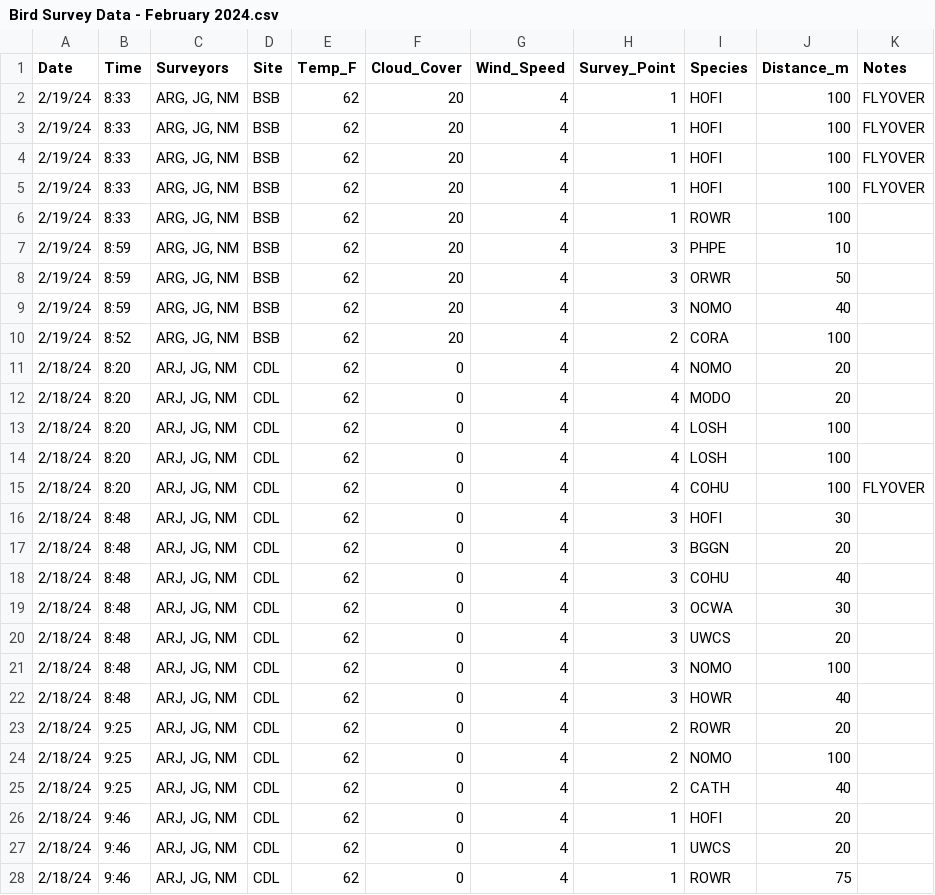
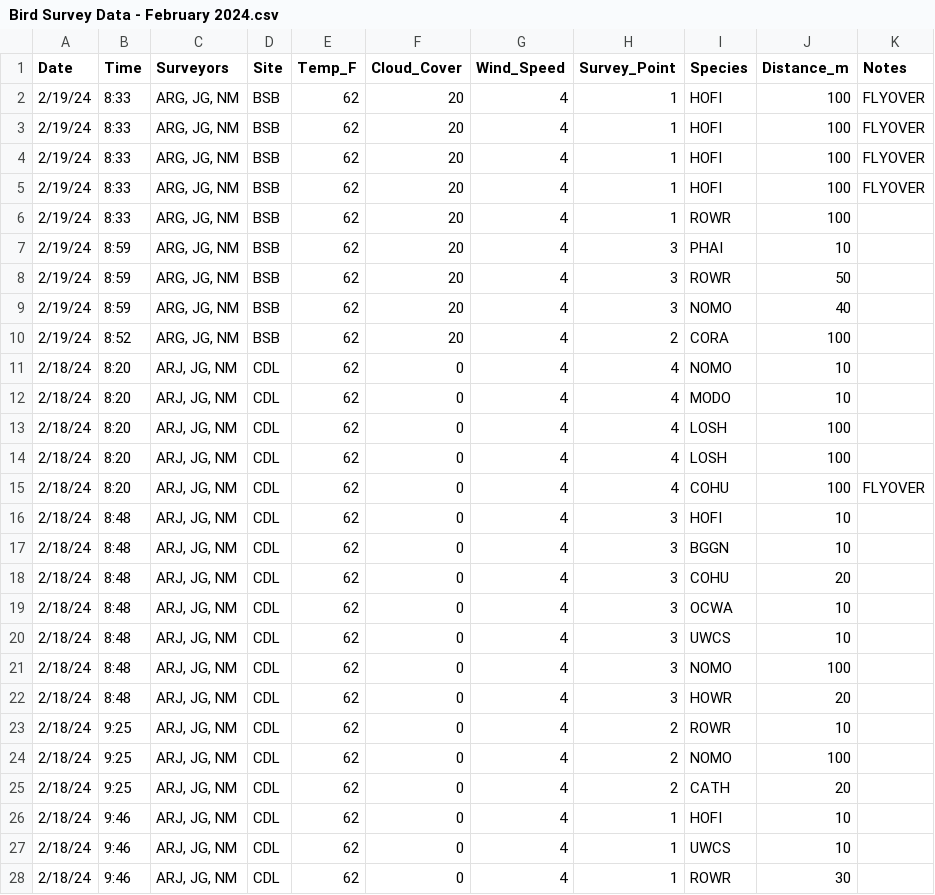
Before and after one commit to kelsey-hauf/GDE-Focal-Project, a CSV file: Bird Survey Data - February 2024.csv, drawn as a sheet.

Commit message:
Add files via upload

```diff
--- a/Bird Survey Data - February 2024.csv
+++ b/Bird Survey Data - February 2024.csv
@@ -6,8 +6,8 @@ Date,Time,Surveyors,Site,Temp_F,Cloud_Cover,Wind_Speed,Survey_Point,Species,Dist
 2/19/24,8:33,"ARG, JG, NM ",BSB,62,20,4,1,ROWR,100,
-2/19/24,8:59,"ARG, JG, NM ",BSB,62,20,4,3,PHPE,10,
-2/19/24,8:59,"ARG, JG, NM ",BSB,62,20,4,3,ORWR,50,
+2/19/24,8:59,"ARG, JG, NM ",BSB,62,20,4,3,PHAI,10,
+2/19/24,8:59,"ARG, JG, NM ",BSB,62,20,4,3,ROWR,50,
 2/19/24,8:59,"ARG, JG, NM ",BSB,62,20,4,3,NOMO,40,
 2/19/24,8:52,"ARG, JG, NM ",BSB,62,20,4,2,CORA,100,
-2/18/24,8:20,"ARJ, JG, NM",CDL,62,0,4,4,NOMO,20,
-2/18/24,8:20,"ARJ, JG, NM",CDL,62,0,4,4,MODO,20,
+2/18/24,8:20,"ARJ, JG, NM",CDL,62,0,4,4,NOMO,10,
+2/18/24,8:20,"ARJ, JG, NM",CDL,62,0,4,4,MODO,10,
 2/18/24,8:20,"ARJ, JG, NM",CDL,62,0,4,4,LOSH,100,
@@ -15,14 +15,14 @@ Date,Time,Surveyors,Site,Temp_F,Cloud_Cover,Wind_Speed,Survey_Point,Species,Dist
 2/18/24,8:20,"ARJ, JG, NM",CDL,62,0,4,4,COHU,100,FLYOVER
-2/18/24,8:48,"ARJ, JG, NM",CDL,62,0,4,3,HOFI,30,
-2/18/24,8:48,"ARJ, JG, NM",CDL,62,0,4,3,BGGN,20,
-2/18/24,8:48,"ARJ, JG, NM",CDL,62,0,4,3,COHU,40,
-2/18/24,8:48,"ARJ, JG, NM",CDL,62,0,4,3,OCWA,30,
-2/18/24,8:48,"ARJ, JG, NM",CDL,62,0,4,3,UWCS,20,
+2/18/24,8:48,"ARJ, JG, NM",CDL,62,0,4,3,HOFI,10,
+2/18/24,8:48,"ARJ, JG, NM",CDL,62,0,4,3,BGGN,10,
+2/18/24,8:48,"ARJ, JG, NM",CDL,62,0,4,3,COHU,20,
+2/18/24,8:48,"ARJ, JG, NM",CDL,62,0,4,3,OCWA,10,
+2/18/24,8:48,"ARJ, JG, NM",CDL,62,0,4,3,UWCS,10,
 2/18/24,8:48,"ARJ, JG, NM",CDL,62,0,4,3,NOMO,100,
-2/18/24,8:48,"ARJ, JG, NM",CDL,62,0,4,3,HOWR,40,
-2/18/24,9:25,"ARJ, JG, NM",CDL,62,0,4,2,ROWR,20,
+2/18/24,8:48,"ARJ, JG, NM",CDL,62,0,4,3,HOWR,20,
+2/18/24,9:25,"ARJ, JG, NM",CDL,62,0,4,2,ROWR,10,
 2/18/24,9:25,"ARJ, JG, NM",CDL,62,0,4,2,NOMO,100,
-2/18/24,9:25,"ARJ, JG, NM",CDL,62,0,4,2,CATH,40,
-2/18/24,9:46,"ARJ, JG, NM",CDL,62,0,4,1,HOFI,20,
-2/18/24,9:46,"ARJ, JG, NM",CDL,62,0,4,1,UWCS,20,
-2/18/24,9:46,"ARJ, JG, NM",CDL,62,0,4,1,ROWR,75,
+2/18/24,9:25,"ARJ, JG, NM",CDL,62,0,4,2,CATH,20,
+2/18/24,9:46,"ARJ, JG, NM",CDL,62,0,4,1,HOFI,10,
+2/18/24,9:46,"ARJ, JG, NM",CDL,62,0,4,1,UWCS,10,
+2/18/24,9:46,"ARJ, JG, NM",CDL,62,0,4,1,ROWR,30,
```
